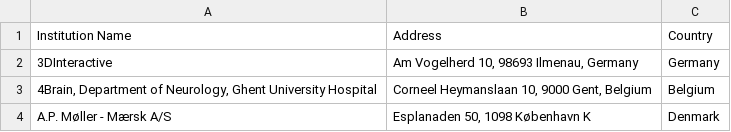
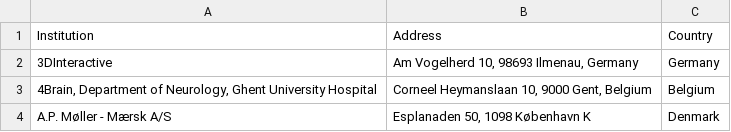
Before and after one commit to tonio-nio/Data-in-the-Wyld, a CSV file: Data/Addresses.csv, drawn as a sheet; only a part is shown.

Commit message:
Update Addresses.csv

```diff
--- a/Data/Addresses.csv
+++ b/Data/Addresses.csv
@@ -1,2 +1,2 @@
-Institution Name,Address,Country
+Institution,Address,Country
 3DInteractive,"Am Vogelherd 10, 98693 Ilmenau, Germany",Germany
```
